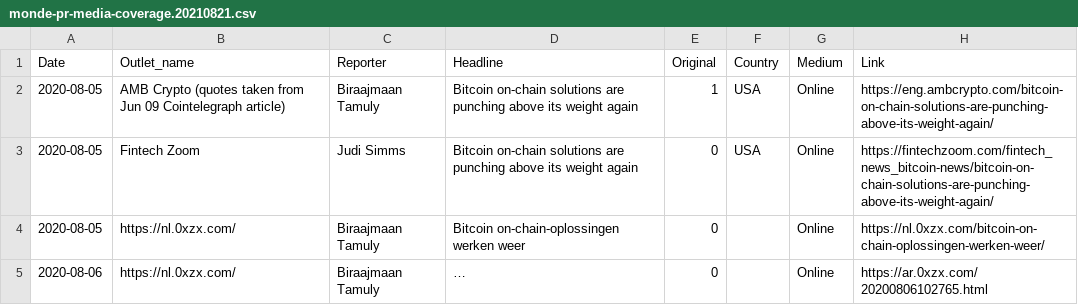
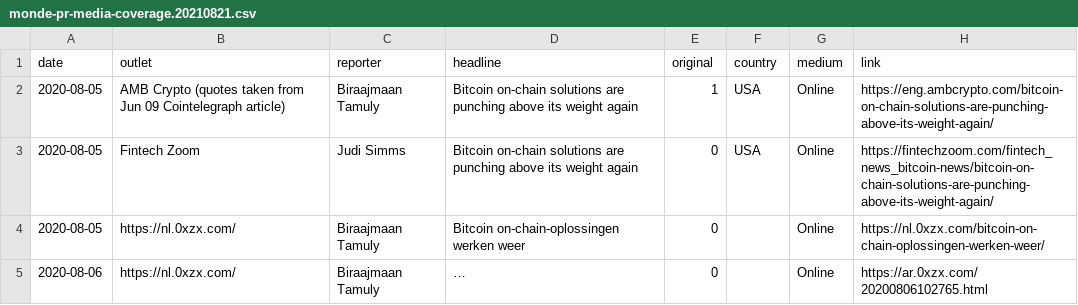
Before and after one commit to decredcommunity/outreach, a CSV file: data/monde-pr-media-coverage.20210821.csv, drawn as a sheet; only a part is shown; long unchanged cells end in …; removed rows and columns are numbered as before the commit, all else as after; the diff names each change by its address in the sheet, - before the commit and + after, or states it on an @@ line.

Commit message:
fix column names

```diff
--- a/data/monde-pr-media-coverage.20210821.csv
+++ b/data/monde-pr-media-coverage.20210821.csv
-row 1: Date | Outlet_name | Reporter | Headline | Original | Country | Medium | Link
+row 1: date | outlet | reporter | headline | original | country | medium | link
```
